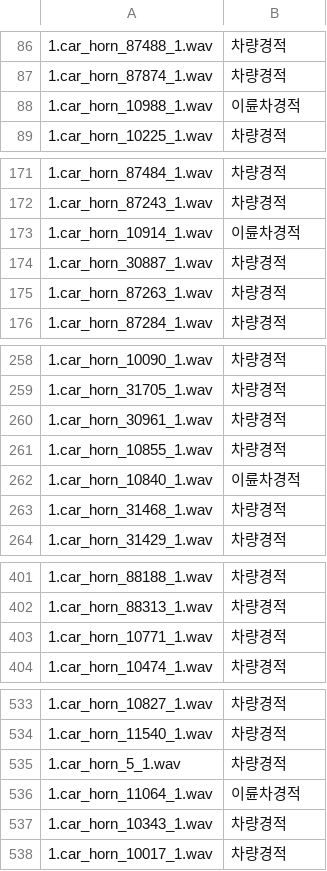
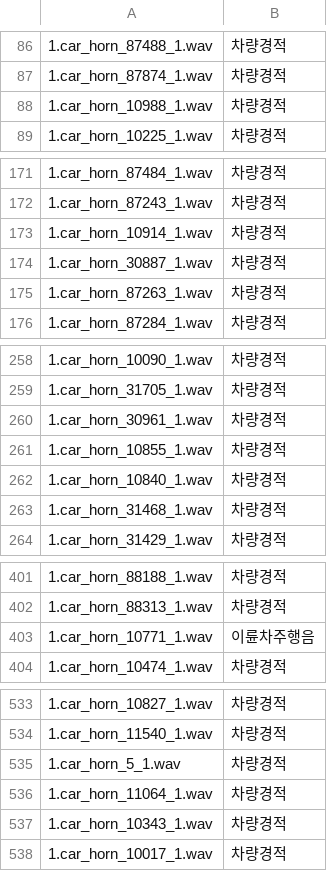
Before and after one commit to selina7704/noise-data-platform, a CSV file: EB/car_horn.csv, drawn as a sheet; only a part is shown, gaps mark what is left out; the diff covers the shown part only; the diff names each change by its address in the sheet, - before the commit and + after, or states it on an @@ line.

```diff
--- a/EB/car_horn.csv
+++ b/EB/car_horn.csv
-B88: 이륜차경적
+B88: 차량경적
-B173: 이륜차경적
+B173: 차량경적
-B262: 이륜차경적
+B262: 차량경적
-B403: 차량경적
+B403: 이륜차주행음
-B536: 이륜차경적
+B536: 차량경적
```
Also changed, not shown: 45 edited cells elsewhere in this file, EB/car_siren.csv, 5 other files.
